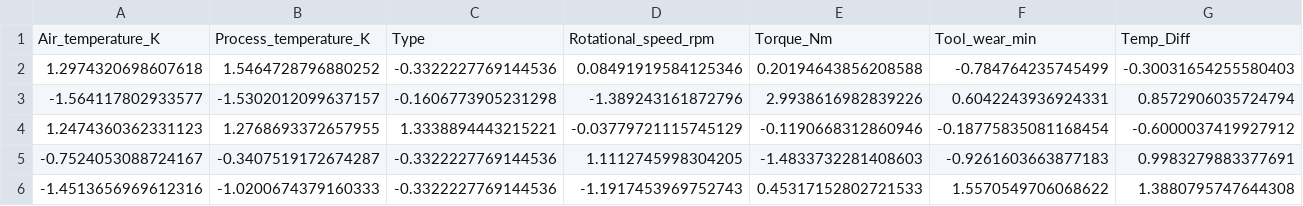
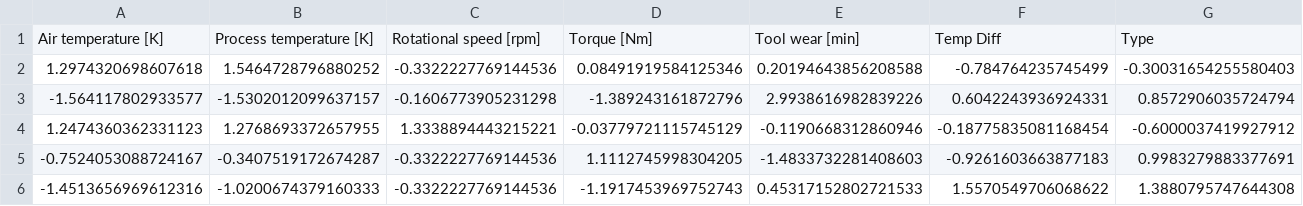
Before and after one commit to sha-md/predictive-maintenance, a CSV file: models/sample_input.csv, drawn as a sheet; only a part is shown; removed rows and columns are numbered as before the commit, all else as after; the diff names each change by its address in the sheet, - before the commit and + after, or states it on an @@ line.

Commit message:
Update sample_input.csv

```diff
--- a/models/sample_input.csv
+++ b/models/sample_input.csv
-row 1: Air_temperature_K | Process_temperature_K | Type | Rotational_speed_rpm | Torque_Nm | Tool_wear_min | Temp_Diff
+row 1: Air temperature [K] | Process temperature [K] | Rotational speed [rpm] | Torque [Nm] | Tool wear [min] | Temp Diff | Type
```
